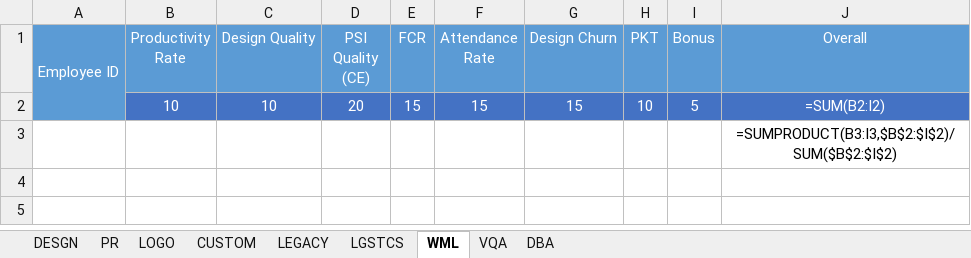
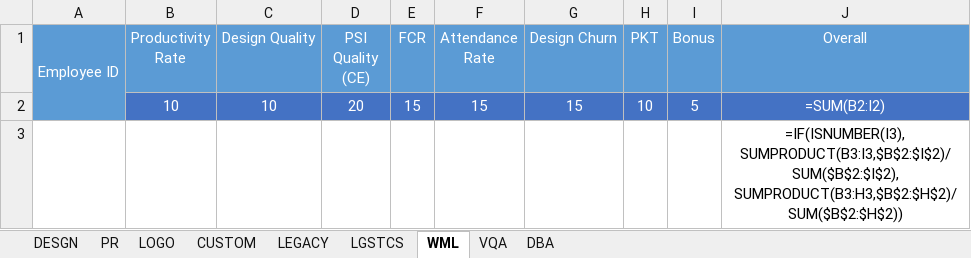
Before and after one commit to personiv/dftools, an Excel workbook: public/data/ManualTemplate.xlsx, sheet WML, drawn as a sheet; values as stored, in another font and other column widths than the file's, no borders; formulas are shown in place of their values; the diff names each change by its address in the sheet, - before the commit and + after, or states it on an @@ line.

Commit message:
Revised manual template

```diff
--- a/public/data/ManualTemplate.xlsx (sheet WML)
+++ b/public/data/ManualTemplate.xlsx (sheet WML)
-J3 (Overall): =SUMPRODUCT(B3:I3,$B$2:$I$2)/SUM($B$2:$I$2)
+J3 (Overall): =IF(ISNUMBER(I3), SUMPRODUCT(B3:I3,$B$2:$I$2)/SUM($B$2:$I$2), SUMPRODUCT(B3:H3,$B$2:$H$2)/SUM($B$2:$H$2))
```
Also changed, not shown: sheet LGSTCS, sheet PR, sheet CUSTOM, sheet DESGN, sheet LOGO, sheet LEGACY, 2 more sheets.
